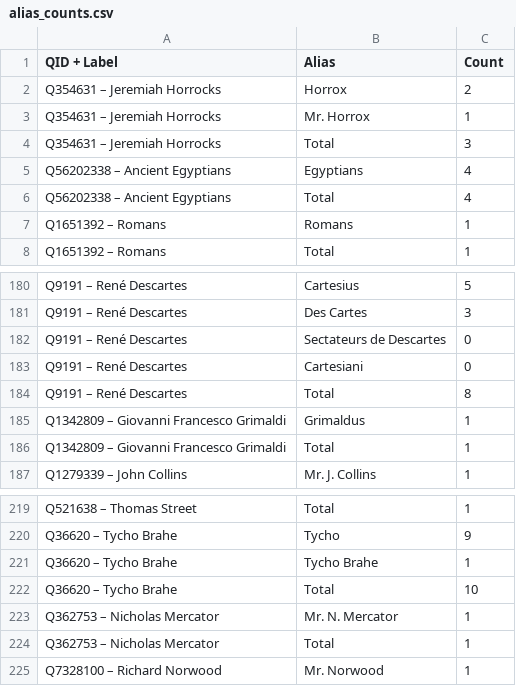
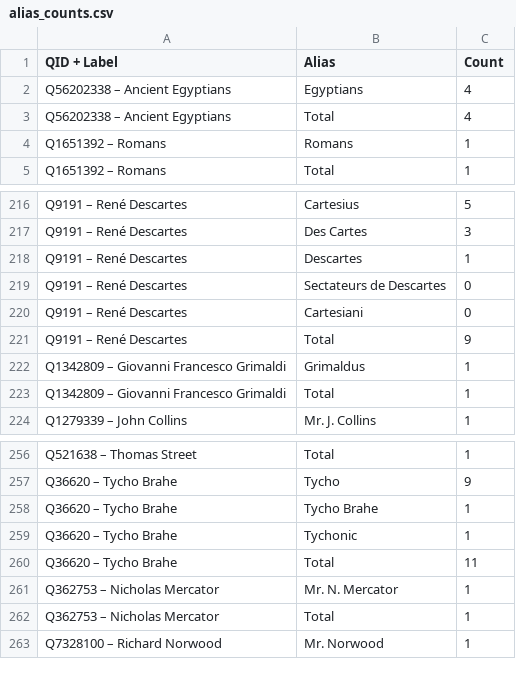
Before and after one commit to pmartinolli/code, a CSV file: principia-mathematica/alias_counts.csv, drawn as a sheet; only a part is shown, gaps mark what is left out; the diff covers the shown part only.

```diff
--- a/principia-mathematica/alias_counts.csv
+++ b/principia-mathematica/alias_counts.csv
@@ -1,5 +1,2 @@
 QID + Label,Alias,Count
-Q354631 – Jeremiah Horrocks,Horrox,2
-Q354631 – Jeremiah Horrocks,Mr. Horrox,1
-Q354631 – Jeremiah Horrocks,Total,3
 Q56202338 – Ancient Egyptians,Egyptians,4
@@ -181,5 +217,6 @@ Q9191 – René Descartes,Cartesius,5
 Q9191 – René Descartes,Des Cartes,3
+Q9191 – René Descartes,Descartes,1
 Q9191 – René Descartes,Sectateurs de Descartes,0
 Q9191 – René Descartes,Cartesiani,0
-Q9191 – René Descartes,Total,8
+Q9191 – René Descartes,Total,9
 Q1342809 – Giovanni Francesco Grimaldi,Grimaldus,1
@@ -221,3 +258,4 @@ Q36620 – Tycho Brahe,Tycho,9
 Q36620 – Tycho Brahe,Tycho Brahe,1
-Q36620 – Tycho Brahe,Total,10
+Q36620 – Tycho Brahe,Tychonic,1
+Q36620 – Tycho Brahe,Total,11
 Q362753 – Nicholas Mercator,Mr. N. Mercator,1
```
Also changed, not shown: 33 added rows, 1 removed row, 3 moved rows and 3 edited cells elsewhere in this file, principia-mathematica/query.csv, 8 other files.
